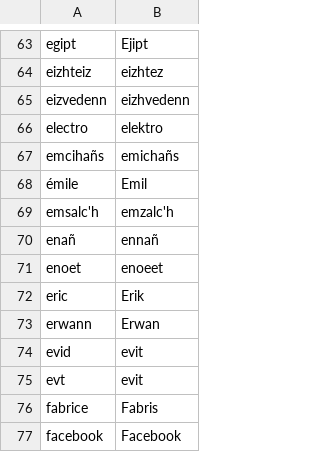
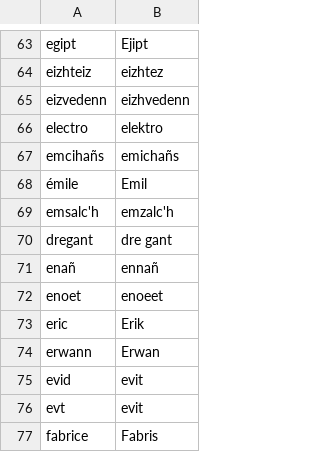
Before and after one commit to gweltou/ostilhou, a TSV file: ostilhou/dicts/corrected_tokens.tsv, drawn as a sheet; only a part is shown, gaps mark what is left out; the shorter side is filled out with more unchanged rows.

```diff
--- a/ostilhou/dicts/corrected_tokens.tsv
+++ b/ostilhou/dicts/corrected_tokens.tsv
@@ -69,2 +69,3 @@ emcihañs	emichañs
 emsalc'h	emzalc'h
+dregant	dre gant
 enañ	ennañ
```
Also changed, not shown: ostilhou/asr/lexicon_add.tsv, 4 other files.
